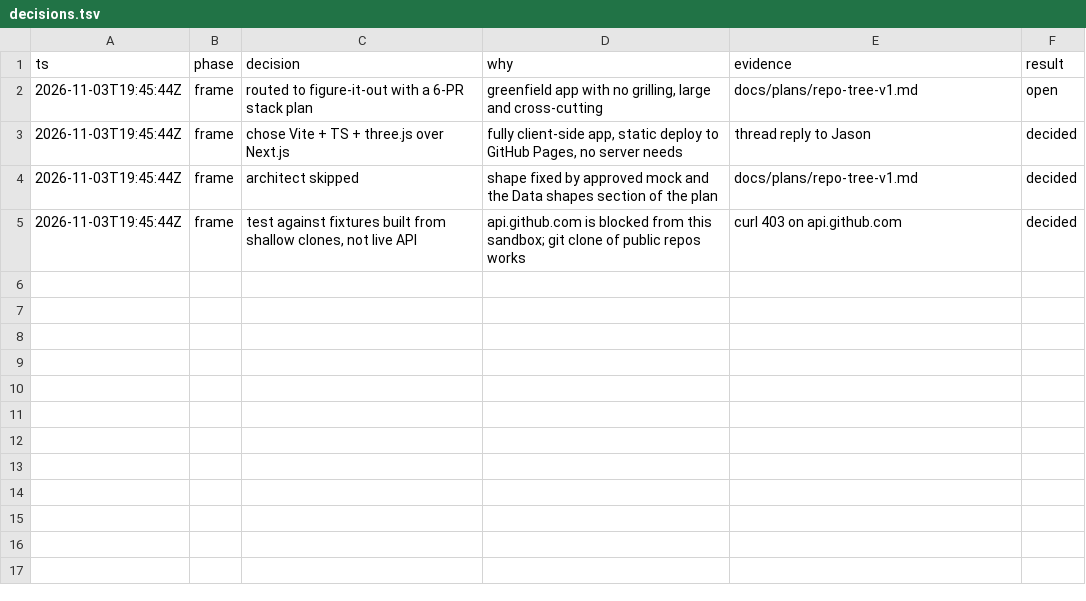
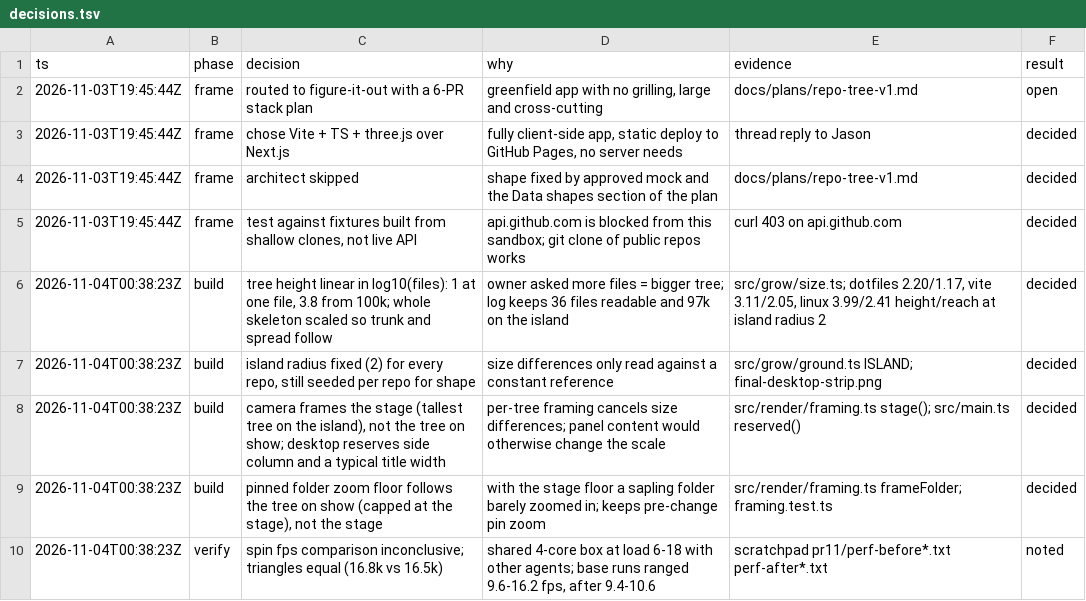
Before and after one commit to JasonZhangggg/repo-tree, a TSV file: docs/decisions.tsv, drawn as a sheet; the diff names each change by its address in the sheet, - before the commit and + after, or states it on an @@ line.

```diff
--- a/docs/decisions.tsv
+++ b/docs/decisions.tsv
+row 6: 2026-11-04T00:38:23Z | build | tree height linear in log10(files): 1 at one file, 3.8 from 100k; whole skeleton scaled so trunk and spread follow | owner asked more files = bigger tree; log keeps 36 files readable and 97k on the island | src/grow/size.ts; dotfiles 2.20/1.17, vite 3.11/2.05, linux 3.99/2.41 height/reach at island radius 2 | decided
+row 7: 2026-11-04T00:38:23Z | build | island radius fixed (2) for every repo, still seeded per repo for shape | size differences only read against a constant reference | src/grow/ground.ts ISLAND; final-desktop-strip.png | decided
+row 8: 2026-11-04T00:38:23Z | build | camera frames the stage (tallest tree on the island), not the tree on show; desktop reserves side column and a typical title width | per-tree framing cancels size differences; panel content would otherwise change the scale | src/render/framing.ts stage(); src/main.ts reserved() | decided
+row 9: 2026-11-04T00:38:23Z | build | pinned folder zoom floor follows the tree on show (capped at the stage), not the stage | with the stage floor a sapling folder barely zoomed in; keeps pre-change pin zoom | src/render/framing.ts frameFolder; framing.test.ts | decided
+row 10: 2026-11-04T00:38:23Z | verify | spin fps comparison inconclusive; triangles equal (16.8k vs 16.5k) | shared 4-core box at load 6-18 with other agents; base runs ranged 9.6-16.2 fps, after 9.4-10.6 | scratchpad pr11/perf-before*.txt perf-after*.txt | noted
```
Also changed, not shown: 12 other files.
